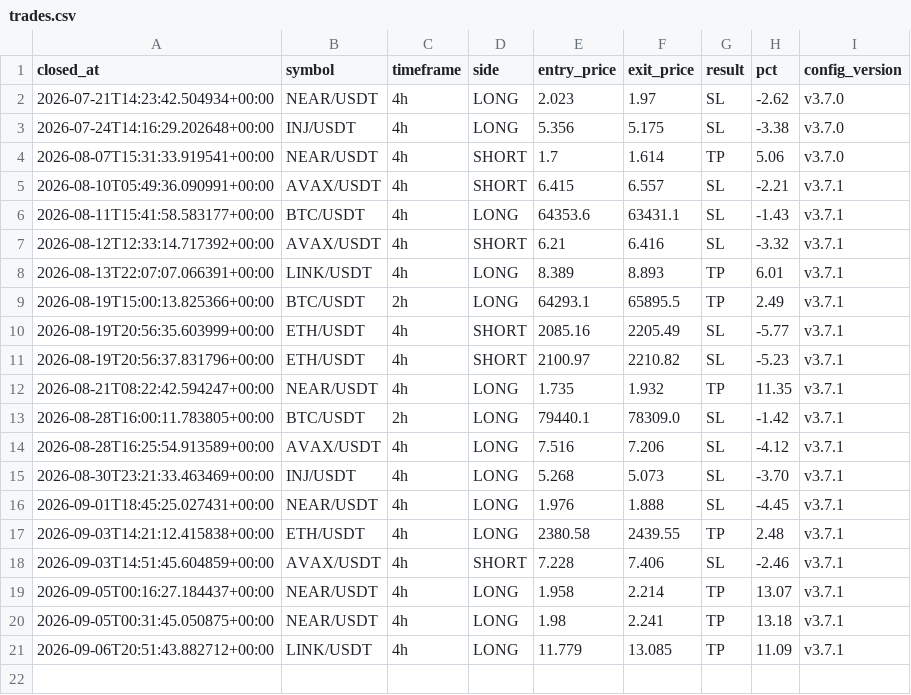
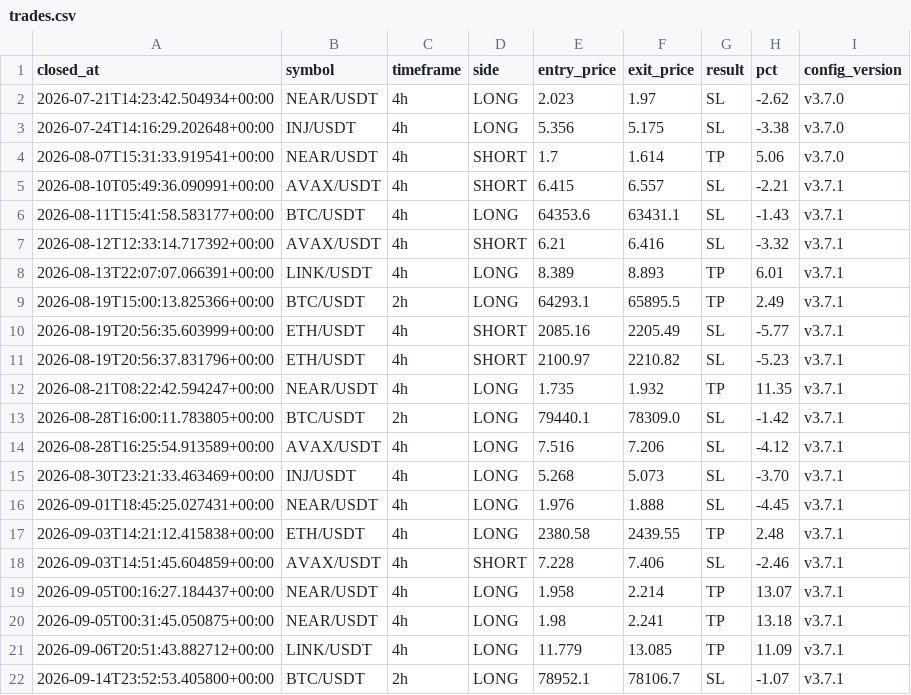
Before and after one commit to takuma08/ironvault-track-record, a CSV file: trades.csv, drawn as a sheet.

```diff
--- a/trades.csv
+++ b/trades.csv
@@ -21 +21,2 @@ closed_at,symbol,timeframe,side,entry_price,exit_price,result,pct,config_version
 2026-09-06T20:51:43.882712+00:00,LINK/USDT,4h,LONG,11.779,13.085,TP,11.09,v3.7.1
+2026-09-14T23:52:53.405800+00:00,BTC/USDT,2h,LONG,78952.1,78106.7,SL,-1.07,v3.7.1
```
Also changed, not shown: signals.csv, 1 other file.
